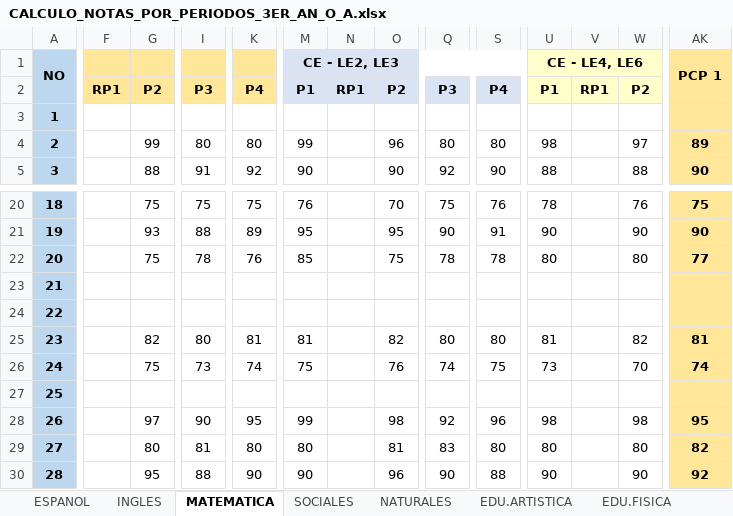
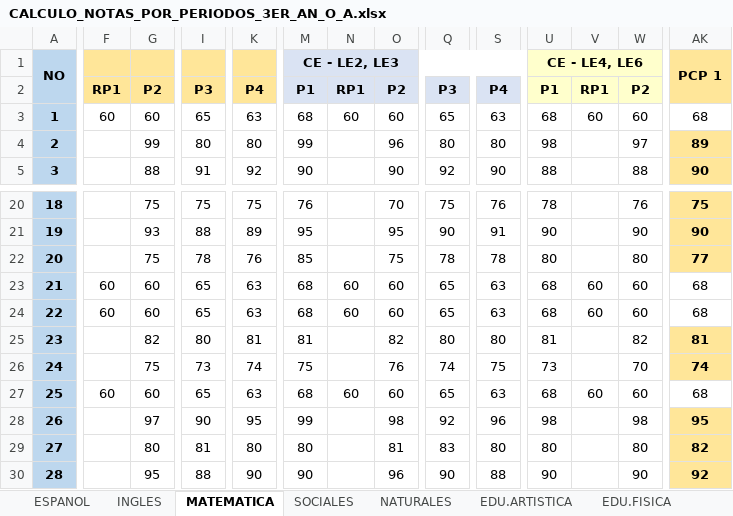
Before and after one commit to jotaad3/NOTAS-2026-2027, an Excel workbook: CALCULO_NOTAS_POR_PERIODOS_3ER_AN_O_A.xlsx, sheet MATEMATICA, drawn as a sheet; only a part is shown, gaps mark what is left out; values as stored, in another font and other column widths than the file's, no borders; conditional formats not drawn; the diff covers the shown part only; the diff names each change by its address in the sheet, - before the commit and + after, or states it on an @@ line.

```diff
--- a/CALCULO_NOTAS_POR_PERIODOS_3ER_AN_O_A.xlsx (sheet MATEMATICA)
+++ b/CALCULO_NOTAS_POR_PERIODOS_3ER_AN_O_A.xlsx (sheet MATEMATICA)
-F3: (empty)
+F3: 60
-G3: (empty)
+G3: 60
-I3: (empty)
+I3: 65
-K3: (empty)
+K3: 63
-M3 (CE - LE2, LE3): (empty)
+M3 (CE - LE2, LE3): 68
-N3: (empty)
+N3: 60
-O3: (empty)
+O3: 60
-Q3: (empty)
+Q3: 65
-S3: (empty)
+S3: 63
-U3 (CE - LE4, LE6): (empty)
+U3 (CE - LE4, LE6): 68
-V3: (empty)
+V3: 60
-W3: (empty)
+W3: 60
-AK3 (PCP 1): (empty)
+AK3 (PCP 1): 68
-AK3 fill: #FFE699
+AK3 fill: none
-F23:F24: (empty)
+F23:F24: 60
-G23:G24: (empty)
+G23:G24: 60
-I23:I24: (empty)
+I23:I24: 65
-K23:K24: (empty)
+K23:K24: 63
-M23:M24 (CE - LE2, LE3): (empty)
+M23:M24 (CE - LE2, LE3): 68
-N23:N24: (empty)
+N23:N24: 60
-O23:O24: (empty)
+O23:O24: 60
-Q23:Q24: (empty)
+Q23:Q24: 65
-S23:S24: (empty)
+S23:S24: 63
-U23:U24 (CE - LE4, LE6): (empty)
+U23:U24 (CE - LE4, LE6): 68
-V23:V24: (empty)
+V23:V24: 60
-W23:W24: (empty)
+W23:W24: 60
-AK23:AK24 (PCP 1): (empty)
+AK23:AK24 (PCP 1): 68
-AK23:AK24 fill: #FFE699
+AK23:AK24 fill: none
-F27: (empty)
+F27: 60
-G27: (empty)
+G27: 60
-I27: (empty)
+I27: 65
-K27: (empty)
+K27: 63
-M27 (CE - LE2, LE3): (empty)
+M27 (CE - LE2, LE3): 68
-N27: (empty)
+N27: 60
-O27: (empty)
+O27: 60
-Q27: (empty)
+Q27: 65
-S27: (empty)
+S27: 63
-U27 (CE - LE4, LE6): (empty)
+U27 (CE - LE4, LE6): 68
-V27: (empty)
+V27: 60
-W27: (empty)
+W27: 60
-AK27 (PCP 1): (empty)
+AK27 (PCP 1): 68
-AK27 fill: #FFE699
+AK27 fill: none
```
Also changed, not shown: 228 edited cells and cell formats elsewhere in this sheet, sheet SOCIALES, sheet RELIGION, sheet EDU.FISICA, sheet ESPANOL, sheet INGLES, sheet NATURALES, 1 more sheet.
